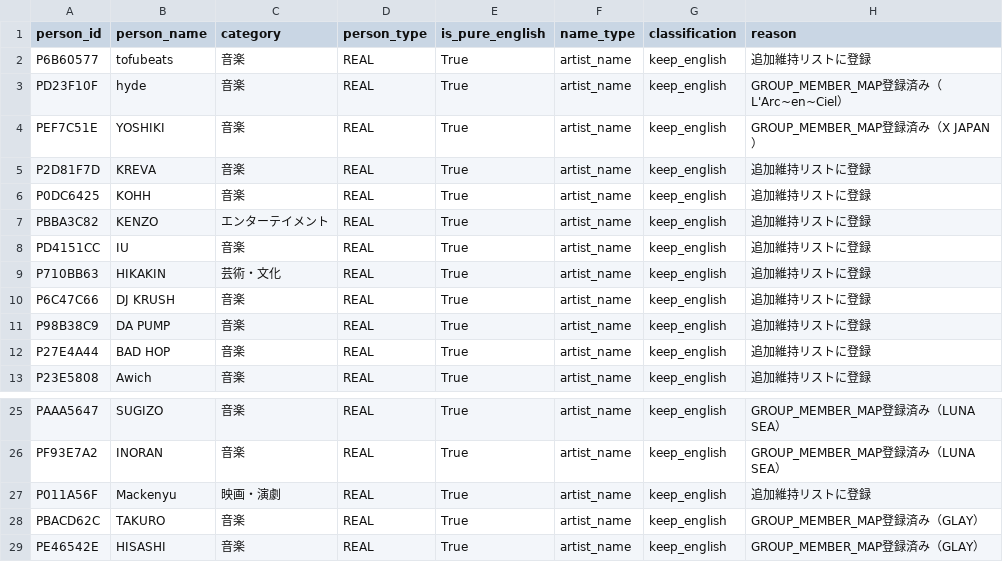
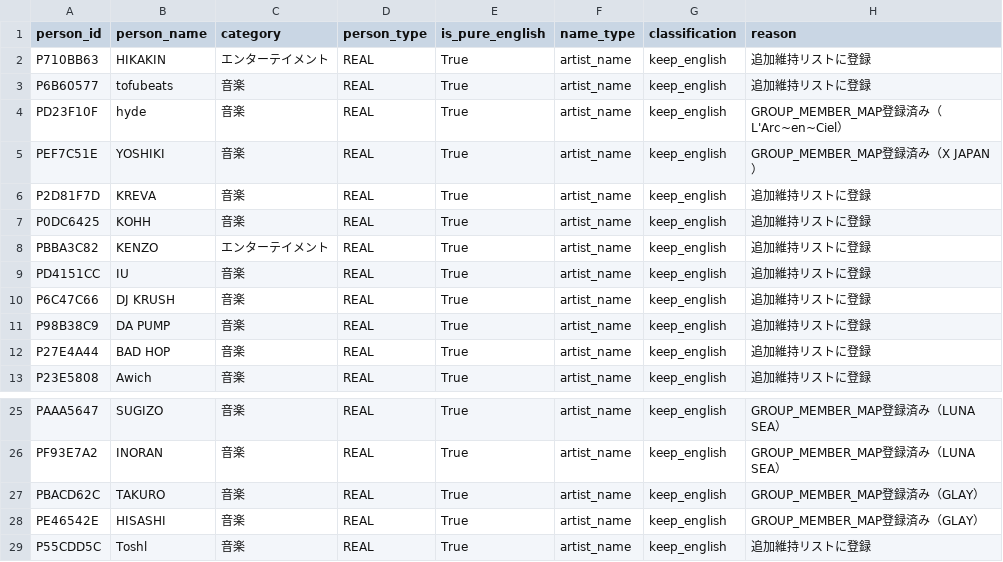
Before and after one commit to AIUELAB/001-final-hourglass, a CSV file: output/name_detection/keep_english.csv, drawn as a sheet; only a part is shown, gaps mark what is left out; the shorter side is filled out with more unchanged rows.

```diff
--- a/output/name_detection/keep_english.csv
+++ b/output/name_detection/keep_english.csv
@@ -1,2 +1,3 @@
 person_id,person_name,category,person_type,is_pure_english,name_type,classification,reason
+P710BB63,HIKAKIN,エンターテイメント,REAL,True,artist_name,keep_english,追加維持リストに登録
 P6B60577,tofubeats,音楽,REAL,True,artist_name,keep_english,追加維持リストに登録
@@ -8,3 +9,2 @@ PBBA3C82,KENZO,エンターテイメント,REAL,True,artist_name,keep_english,
 PD4151CC,IU,音楽,REAL,True,artist_name,keep_english,追加維持リストに登録
-P710BB63,HIKAKIN,芸術・文化,REAL,True,artist_name,keep_english,追加維持リストに登録
 P6C47C66,DJ KRUSH,音楽,REAL,True,artist_name,keep_english,追加維持リストに登録
@@ -26,3 +26,2 @@ PAAA5647,SUGIZO,音楽,REAL,True,artist_name,keep_english,GROUP_MEMBER_MAP登録
 PF93E7A2,INORAN,音楽,REAL,True,artist_name,keep_english,GROUP_MEMBER_MAP登録済み（LUNA SEA）
-P011A56F,Mackenyu,映画・演劇,REAL,True,artist_name,keep_english,追加維持リストに登録
 PBACD62C,TAKURO,音楽,REAL,True,artist_name,keep_english,GROUP_MEMBER_MAP登録済み（GLAY）
```
Also changed, not shown: 13 other files.
